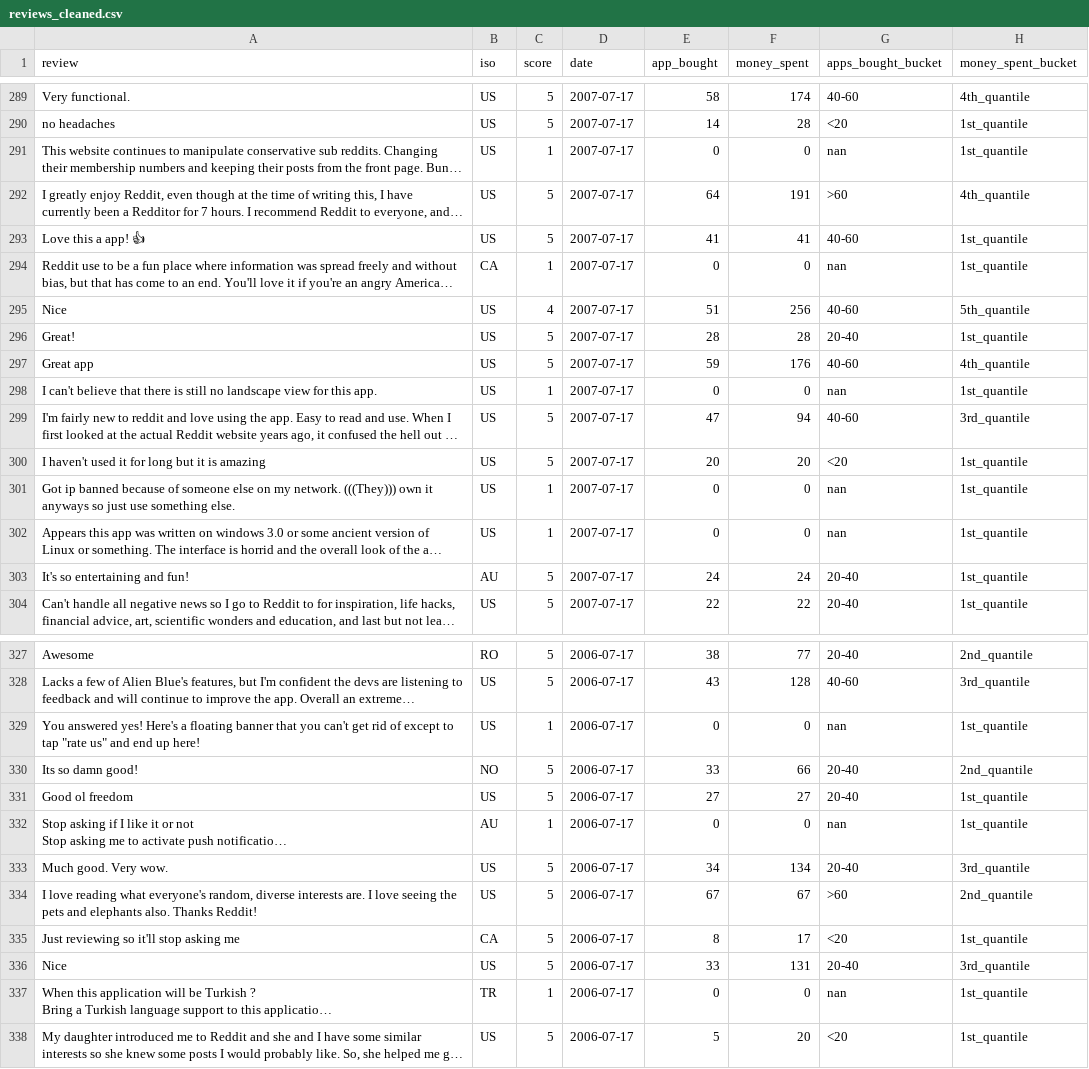
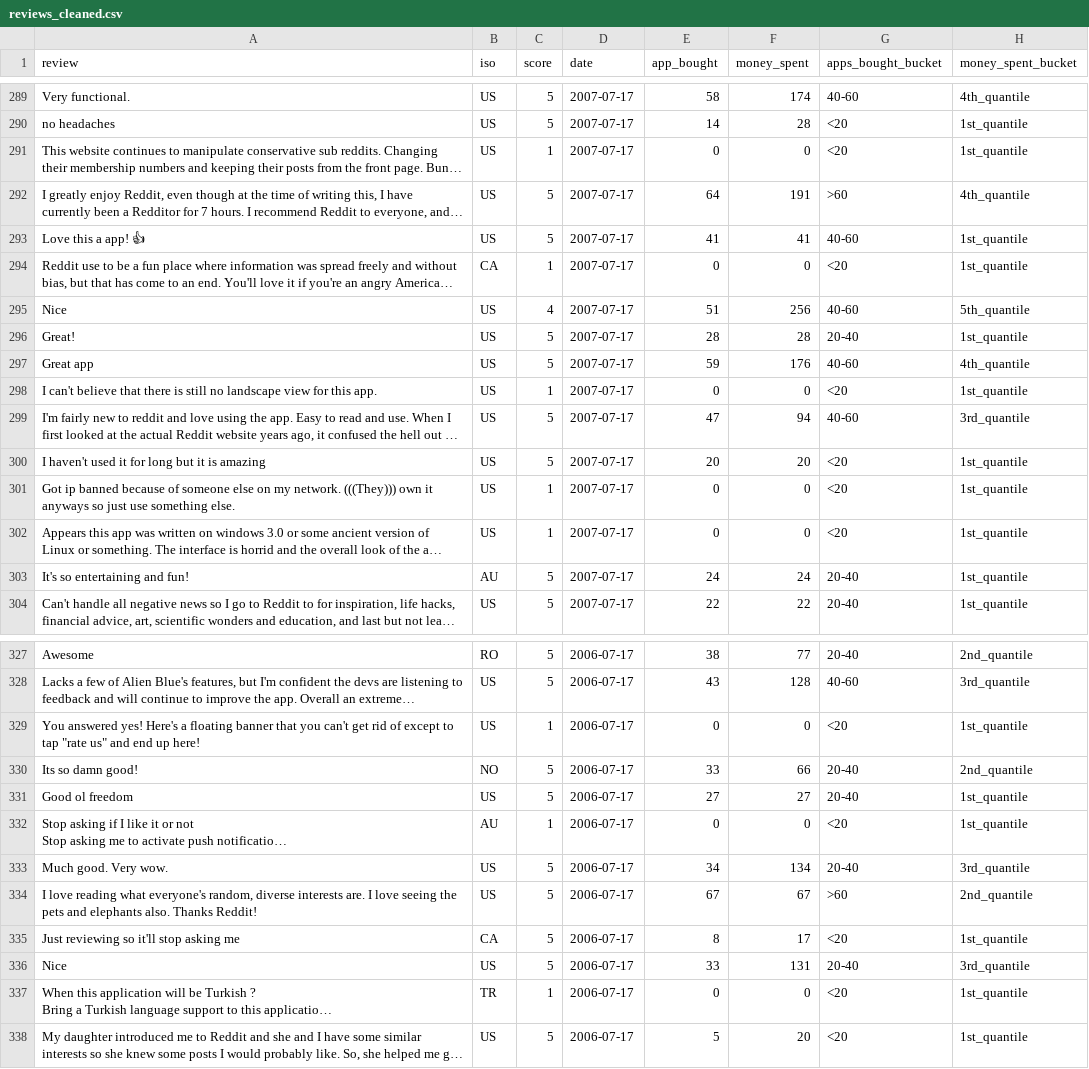
Before and after one commit to chattermill/data-challenge, a CSV file: reviews_cleaned.csv, drawn as a sheet; only a part is shown, gaps mark what is left out; long unchanged cells end in …; the diff covers the shown part only; the diff names each change by its address in the sheet, - before the commit and + after, or states it on an @@ line.

Commit message:
fix lowest app_bought not included

```diff
--- a/reviews_cleaned.csv
+++ b/reviews_cleaned.csv
-G291 (apps_bought_bucket): nan
+G291 (apps_bought_bucket): <20
-G294 (apps_bought_bucket): nan
+G294 (apps_bought_bucket): <20
-G298 (apps_bought_bucket): nan
+G298 (apps_bought_bucket): <20
-G301:G302 (apps_bought_bucket): nan
+G301:G302 (apps_bought_bucket): <20
-G329 (apps_bought_bucket): nan
+G329 (apps_bought_bucket): <20
-G332 (apps_bought_bucket): nan
+G332 (apps_bought_bucket): <20
-G337 (apps_bought_bucket): nan
+G337 (apps_bought_bucket): <20
```
Also changed, not shown: 22 edited cells elsewhere in this file, 1 other file.
